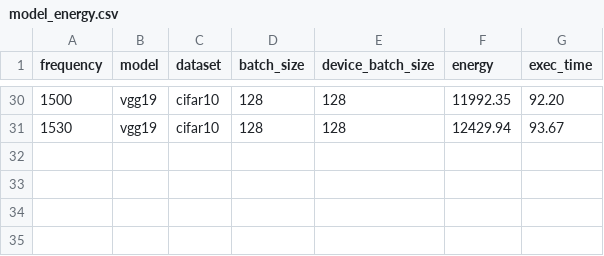
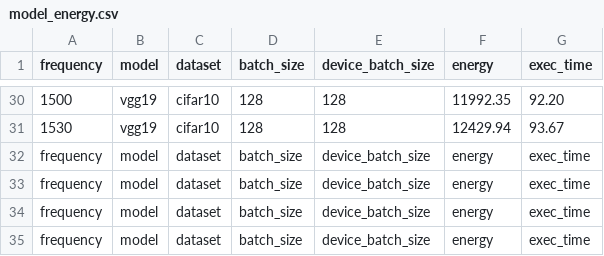
Before and after one commit to Echozqn/energyTest, a CSV file: energy/third/csv/model_energy.csv, drawn as a sheet; only a part is shown, gaps mark what is left out; the diff names each change by its address in the sheet, - before the commit and + after, or states it on an @@ line.

```diff
--- a/energy/third/csv/model_energy.csv
+++ b/energy/third/csv/model_energy.csv
+row 32: frequency | model | dataset | batch_size | device_batch_size | energy | exec_time
+row 33: frequency | model | dataset | batch_size | device_batch_size | energy | exec_time
+row 34: frequency | model | dataset | batch_size | device_batch_size | energy | exec_time
+row 35: frequency | model | dataset | batch_size | device_batch_size | energy | exec_time
```
Also changed, not shown: 5 other files.
